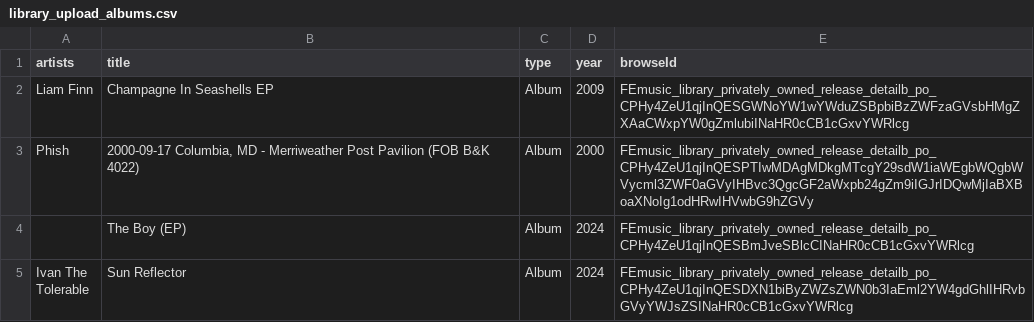
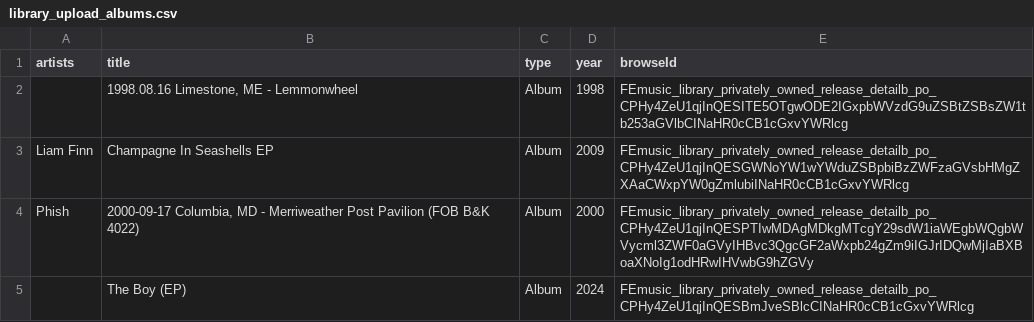
Before and after one commit to jwenerd/ytm-dl, a CSV file: output/library_upload_albums.csv, drawn as a sheet; only a part is shown; the shorter side is filled out with more unchanged rows; the diff names each change by its address in the sheet, - before the commit and + after, or states it on an @@ line.

```diff
--- a/output/library_upload_albums.csv
+++ b/output/library_upload_albums.csv
+row 2:  | 1998.08.16 Limestone, ME - Lemmonwheel | Album | 1998 | FEmusic_library_privately_owned_release_detailb_po_CPHy4ZeU1qjInQESITE5OTgwODE2IGxpbWVzdG9uZSBtZSBsZW1tb253aGVlbCINaHR0cCB1cGxvYWRlcg
```
Also changed, not shown: output/history.csv, output/liked_songs.csv, 7 other files.
